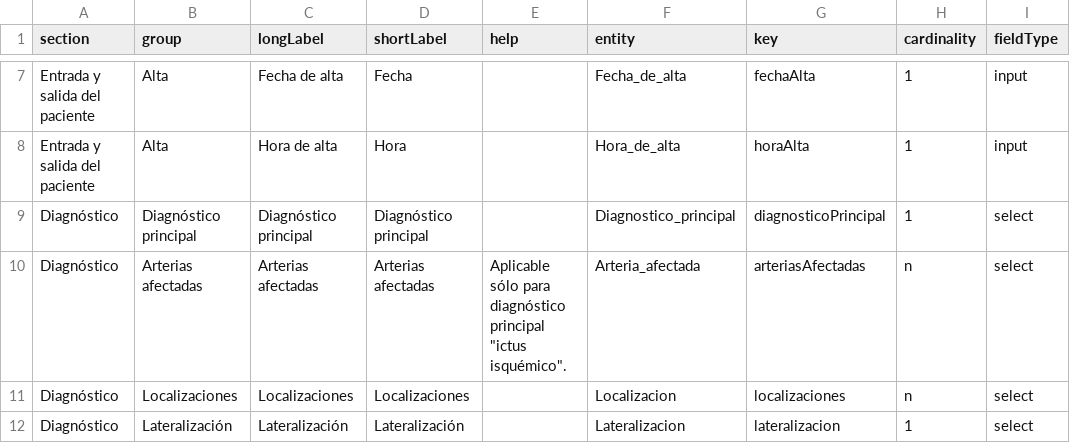
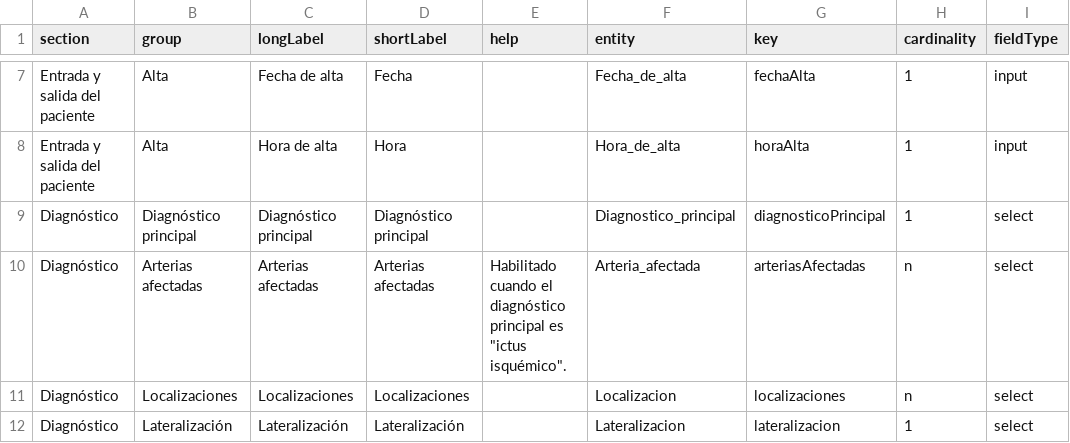
Before and after one commit to TeMU-BSC/ictusnet, a TSV file: src/assets/variables.tsv, drawn as a sheet; only a part is shown, gaps mark what is left out; the diff names each change by its address in the sheet, - before the commit and + after, or states it on an @@ line.

```diff
--- a/src/assets/variables.tsv
+++ b/src/assets/variables.tsv
-E10 (help): Aplicable sólo para diagnóstico principal "ictus isquémico".
+E10 (help): Habilitado cuando el diagnóstico principal es "ictus isquémico".
```
Also changed, not shown: 6 other files.
